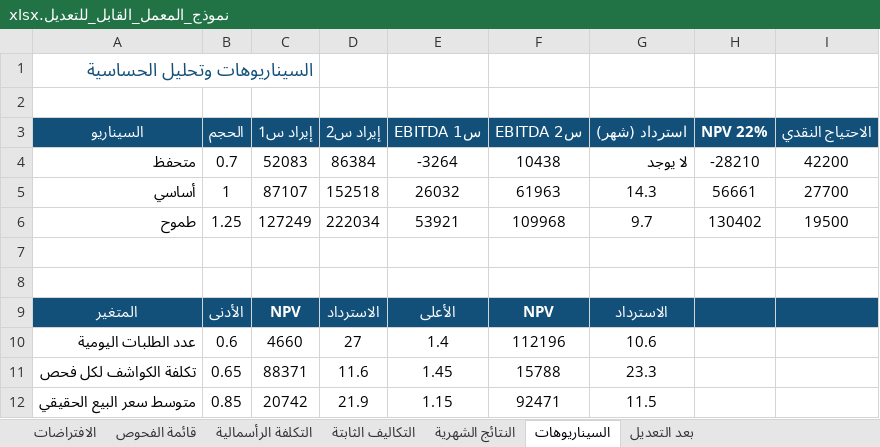
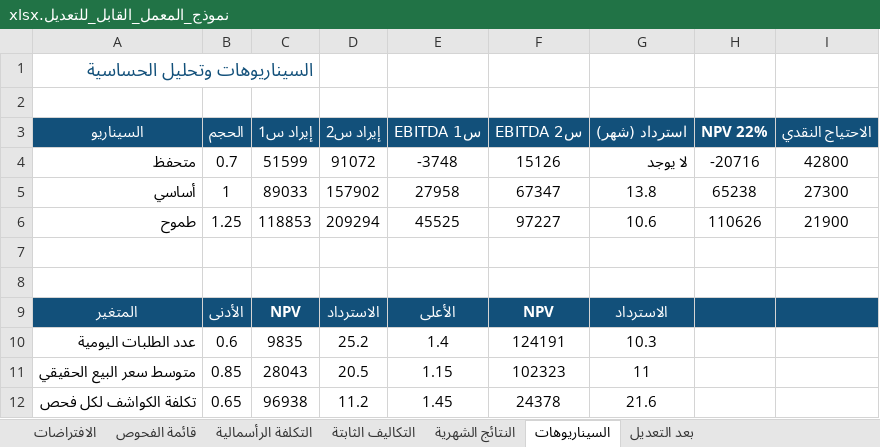
Before and after one commit to 0xcydia-source/lab-dashboard-sudan, an Excel workbook: out/نموذج_المعمل_القابل_للتعديل.xlsx, sheet السيناريوهات, drawn as a sheet; only a part is shown; values as stored, in another font and other column widths than the file's, no borders; removed rows and columns are numbered as before the commit, all else as after; the diff covers the shown part only; the diff names each change by its address in the sheet, - before the commit and + after, or states it on an @@ line.

```diff
--- a/out/نموذج_المعمل_القابل_للتعديل.xlsx (sheet السيناريوهات)
+++ b/out/نموذج_المعمل_القابل_للتعديل.xlsx (sheet السيناريوهات)
-C4 (إيراد س1): 52083
+C4 (إيراد س1): 51599
-D4 (إيراد س2): 86384
+D4 (إيراد س2): 91072
-E4 (EBITDA س1): -3264
+E4 (EBITDA س1): -3748
-F4 (EBITDA س2): 10438
+F4 (EBITDA س2): 15126
-H4 (NPV 22%): -28210
+H4 (NPV 22%): -20716
-I4 (الاحتياج النقدي): 42200
+I4 (الاحتياج النقدي): 42800
-C5 (إيراد س1): 87107
+C5 (إيراد س1): 89033
-D5 (إيراد س2): 152518
+D5 (إيراد س2): 157902
-E5 (EBITDA س1): 26032
+E5 (EBITDA س1): 27958
-F5 (EBITDA س2): 61963
+F5 (EBITDA س2): 67347
-G5 (استرداد (شهر)): 14.3
+G5 (استرداد (شهر)): 13.8
-H5 (NPV 22%): 56661
+H5 (NPV 22%): 65238
-I5 (الاحتياج النقدي): 27700
+I5 (الاحتياج النقدي): 27300
-C6 (إيراد س1): 127249
+C6 (إيراد س1): 118853
-D6 (إيراد س2): 222034
+D6 (إيراد س2): 209294
-E6 (EBITDA س1): 53921
+E6 (EBITDA س1): 45525
-F6 (EBITDA س2): 109968
+F6 (EBITDA س2): 97227
-G6 (استرداد (شهر)): 9.7
+G6 (استرداد (شهر)): 10.6
-H6 (NPV 22%): 130402
+H6 (NPV 22%): 110626
-I6 (الاحتياج النقدي): 19500
+I6 (الاحتياج النقدي): 21900
-C10 (إيراد س1): 4660
+C10 (إيراد س1): 9835
-D10 (إيراد س2): 27
+D10 (إيراد س2): 25.2
-F10 (EBITDA س2): 112196
+F10 (EBITDA س2): 124191
-G10 (استرداد (شهر)): 10.6
+G10 (استرداد (شهر)): 10.3
-row 11: تكلفة الكواشف لكل فحص | 0.65 | 88371 | 11.6 | 1.45 | 15788 | 23.3
-C11 (إيراد س1): 20742
+C11 (إيراد س1): 28043
-D11 (إيراد س2): 21.9
+D11 (إيراد س2): 20.5
-F11 (EBITDA س2): 92471
+F11 (EBITDA س2): 102323
-G11 (استرداد (شهر)): 11.5
+G11 (استرداد (شهر)): 11
+row 12: تكلفة الكواشف لكل فحص | 0.65 | 96938 | 11.2 | 1.45 | 24378 | 21.6
```
Also changed, not shown: 2 added rows, 2 removed rows and 16 edited cells elsewhere in this sheet, sheet النتائج الشهرية, sheet قائمة الفحوص, sheet الافتراضات, 12 other files.
